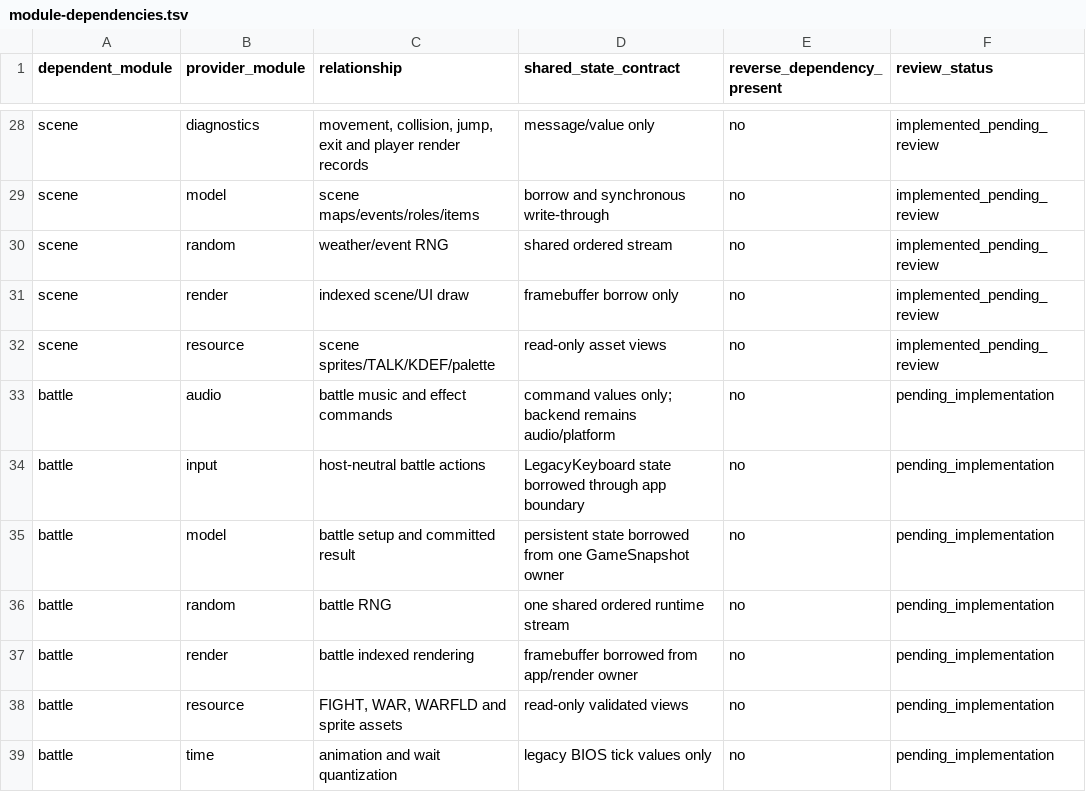
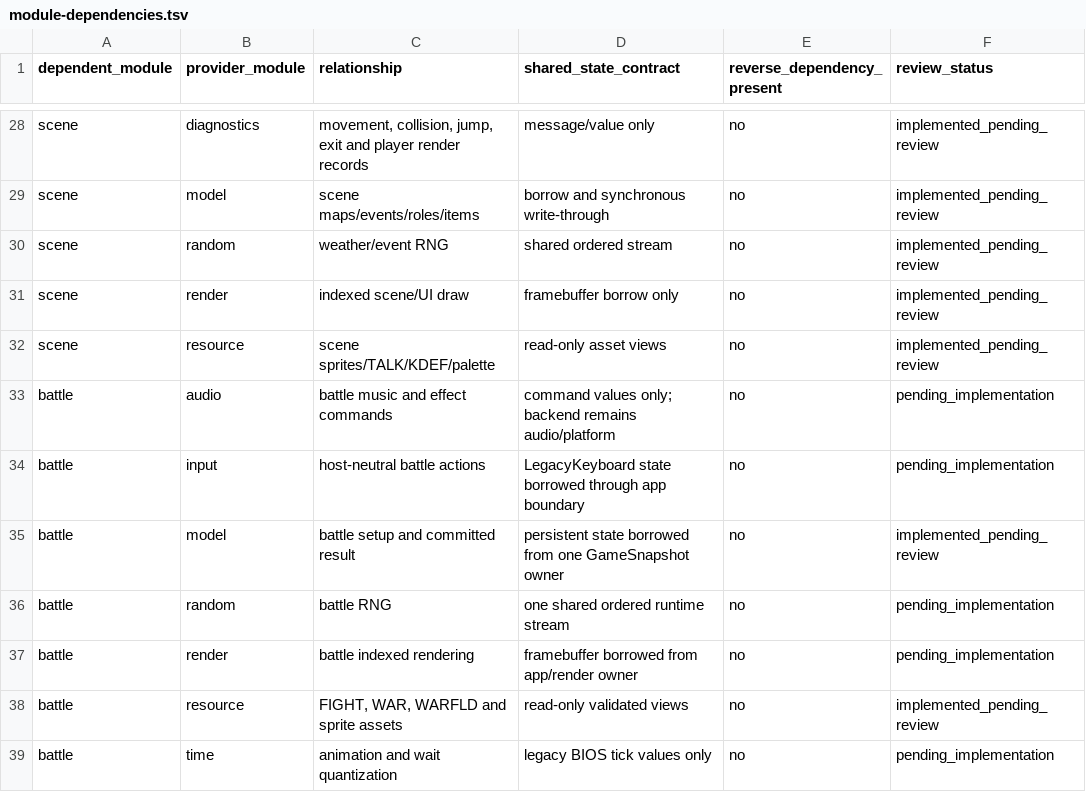
Before and after one commit to Ouroboros/OpenLegend, a TSV file: research/inventory/module-dependencies.tsv, drawn as a sheet; only a part is shown, gaps mark what is left out.

```diff
--- a/research/inventory/module-dependencies.tsv
+++ b/research/inventory/module-dependencies.tsv
@@ -34,6 +34,6 @@ battle	audio	battle music and effect commands	command values only; backend remai
 battle	input	host-neutral battle actions	LegacyKeyboard state borrowed through app boundary	no	pending_implementation
-battle	model	battle setup and committed result	persistent state borrowed from one GameSnapshot owner	no	pending_implementation
+battle	model	battle setup and committed result	persistent state borrowed from one GameSnapshot owner	no	implemented_pending_review
 battle	random	battle RNG	one shared ordered runtime stream	no	pending_implementation
 battle	render	battle indexed rendering	framebuffer borrowed from app/render owner	no	pending_implementation
-battle	resource	FIGHT, WAR, WARFLD and sprite assets	read-only validated views	no	pending_implementation
+battle	resource	FIGHT, WAR, WARFLD and sprite assets	read-only validated views	no	implemented_pending_review
 battle	time	animation and wait quantization	legacy BIOS tick values only	no	pending_implementation
```
Also changed, not shown: research/inventory/battle-closure.tsv, research/inventory/module-function-ownership.tsv, 16 other files.
